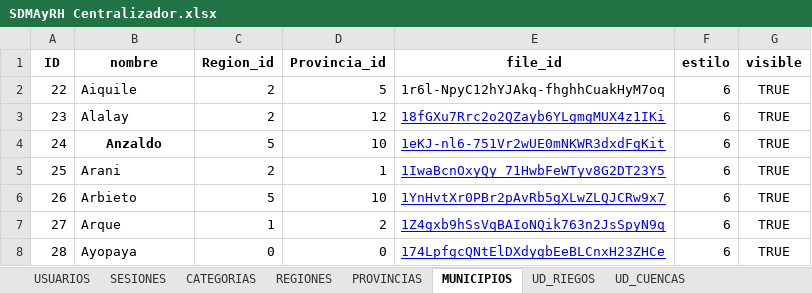
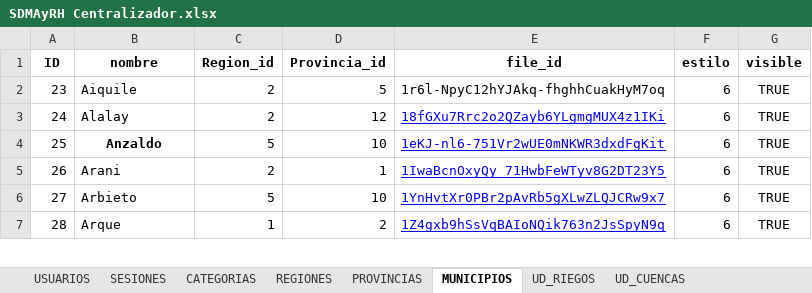
Before and after one commit to davidvillarroel24/SIG_SDMAyRH, an Excel workbook: googlesheet drive/SDMAyRH Centralizador.xlsx, sheet MUNICIPIOS, drawn as a sheet; only a part is shown; values as stored, in another font and other column widths than the file's, no borders; charts and pictures not drawn; removed rows and columns are numbered as before the commit, all else as after; the diff covers the shown part only; the diff names each change by its address in the sheet, - before the commit and + after, or states it on an @@ line.

```diff
--- a/googlesheet drive/SDMAyRH Centralizador.xlsx (sheet MUNICIPIOS)
+++ b/googlesheet drive/SDMAyRH Centralizador.xlsx (sheet MUNICIPIOS)
-row 2: 22 | Aiquile | 2 | 5 | 1r6l-NpyC12hYJAkq-fhghhCuakHyM7oq | 6 | TRUE
-B2 (nombre): Alalay
+B2 (nombre): Aiquile
-D2 (Provincia_id): 12
+D2 (Provincia_id): 5
-E2 (file_id): 18fGXu7Rrc2o2QZayb6YLgmgMUX4z1IKi
+E2 (file_id): 1r6l-NpyC12hYJAkq-fhghhCuakHyM7oq
@@ E2 underline: on → off, text colour: #0000FF → black @@
-B3 (nombre): Anzaldo
+B3 (nombre): Alalay
@@ B3 bold: on → off, alignment: center → left @@
-C3 (Region_id): 5
+C3 (Region_id): 2
-D3 (Provincia_id): 10
+D3 (Provincia_id): 12
-E3 (file_id): 1eKJ-nl6-751Vr2wUE0mNKWR3dxdFgKit
+E3 (file_id): 18fGXu7Rrc2o2QZayb6YLgmgMUX4z1IKi
-B4 (nombre): Arani
+B4 (nombre): Anzaldo
@@ B4 bold: off → on, alignment: left → center @@
-C4 (Region_id): 2
+C4 (Region_id): 5
-D4 (Provincia_id): 1
+D4 (Provincia_id): 10
-E4 (file_id): 1IwaBcnOxyQy_71HwbFeWTyv8G2DT23Y5
+E4 (file_id): 1eKJ-nl6-751Vr2wUE0mNKWR3dxdFgKit
-B5 (nombre): Arbieto
+B5 (nombre): Arani
-C5 (Region_id): 5
+C5 (Region_id): 2
-D5 (Provincia_id): 10
+D5 (Provincia_id): 1
-E5 (file_id): 1YnHvtXr0PBr2pAvRb5gXLwZLQJCRw9x7
+E5 (file_id): 1IwaBcnOxyQy_71HwbFeWTyv8G2DT23Y5
-B6 (nombre): Arque
+B6 (nombre): Arbieto
-C6 (Region_id): 1
+C6 (Region_id): 5
-D6 (Provincia_id): 2
+D6 (Provincia_id): 10
-E6 (file_id): 1Z4gxb9hSsVqBAIoNQik763n2JsSpyN9q
+E6 (file_id): 1YnHvtXr0PBr2pAvRb5gXLwZLQJCRw9x7
-B7 (nombre): Ayopaya
+B7 (nombre): Arque
-C7 (Region_id): 0
+C7 (Region_id): 1
-D7 (Provincia_id): 0
+D7 (Provincia_id): 2
-E7 (file_id): 174LpfgcQNtElDXdygbEeBLCnxH23ZHCe
+E7 (file_id): 1Z4gxb9hSsVqBAIoNQik763n2JsSpyN9q
```
Also changed, not shown: 1 added row, 145 edited cells and cell formats elsewhere in this sheet, sheet CONFIGURACION_COLUMNAS, sheet UD_RIEGOS, sheet UD_FORESTACIONES, sheet SIG_GEOMETRIAS, other sheet tabs, charts or pictures, 21 other files.
